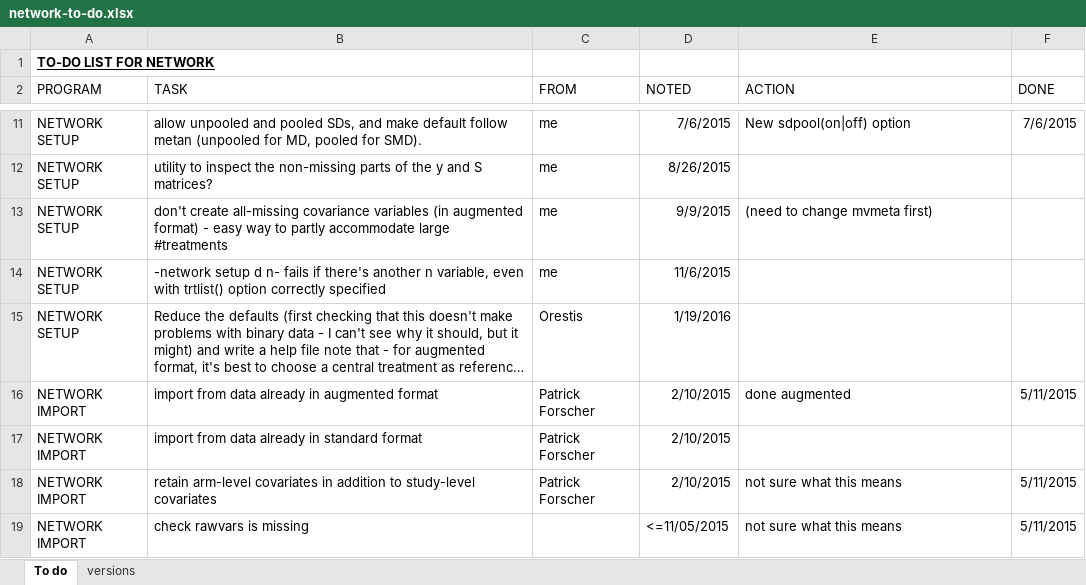
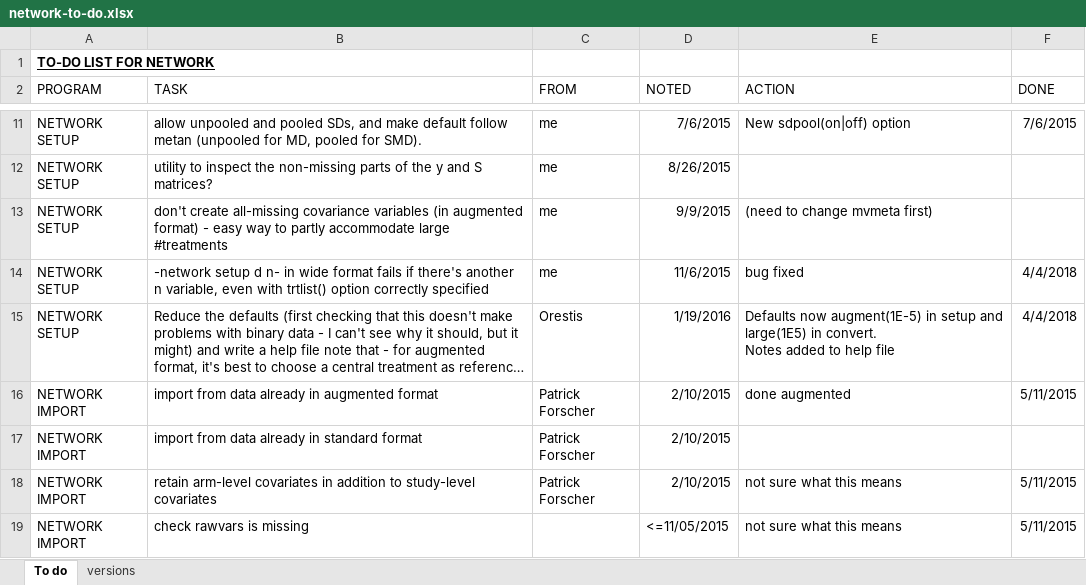
Before and after one commit to UCL/network, an Excel workbook: network-to-do.xlsx, sheet To do, drawn as a sheet; only a part is shown, gaps mark what is left out; long unchanged cells end in …; values as stored, in another font and other column widths than the file's, no borders; conditional formats not drawn; ↵ is a line break in a cell; the diff names each change by its address in the sheet, - before the commit and + after, or states it on an @@ line.

Commit message:
Not sure if this is the right change to augmentation defaults

```diff
--- a/network-to-do.xlsx (sheet To do)
+++ b/network-to-do.xlsx (sheet To do)
-B14 (TASK): …d n- fails if…
+B14 (TASK): …d n- in wide format fails if…
-E14 (ACTION): (empty)
+E14 (ACTION): bug fixed
-F14:F15 (DONE): (empty)
+F14:F15 (DONE): 4/4/2018
-E15 (ACTION): (empty)
+E15 (ACTION): Defaults now augment(1E-5) in setup and large(1E5) in convert. ↵ Notes added to help file
```
Also changed, not shown: 8 other files.
